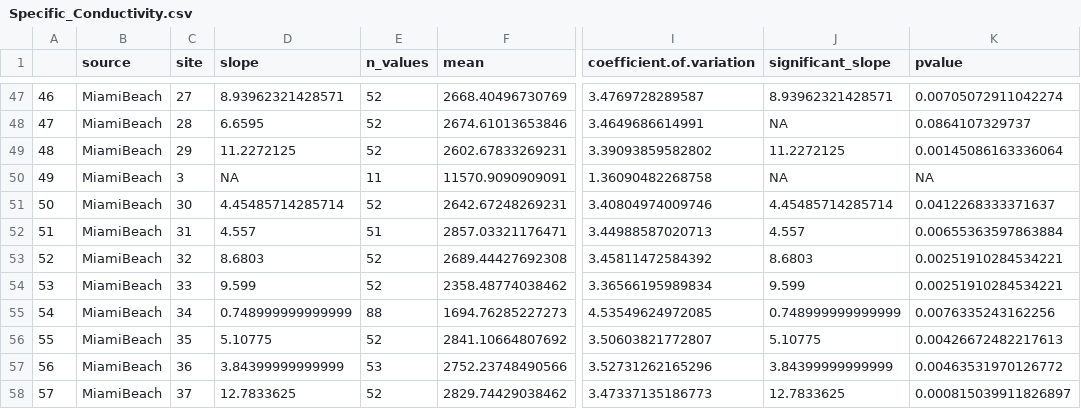
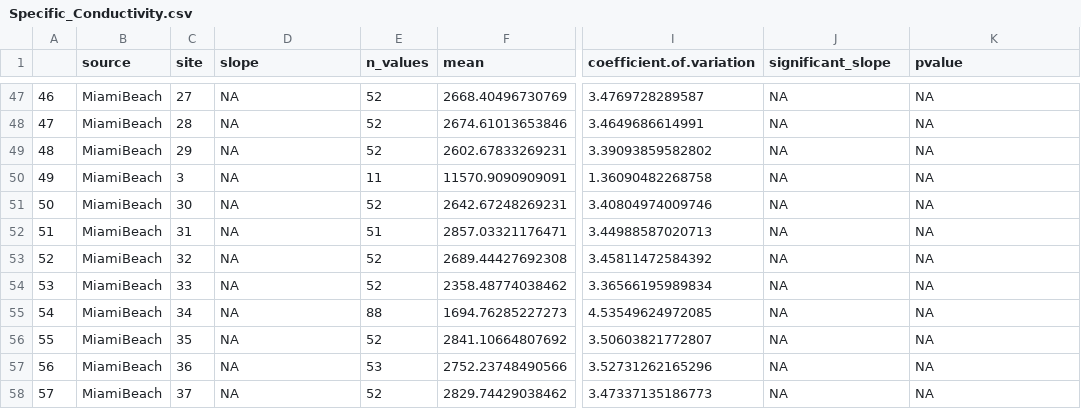
Before and after one commit to USF-IMARS/FCRWQDC_data_ingest, a CSV file: data/exports/seasonal-mann-kendall-stats/Specific_Conductivity.csv, drawn as a sheet; only a part is shown, gaps mark what is left out; the diff covers the shown part only; the diff names each change by its address in the sheet, - before the commit and + after, or states it on an @@ line.

```diff
--- a/data/exports/seasonal-mann-kendall-stats/Specific_Conductivity.csv
+++ b/data/exports/seasonal-mann-kendall-stats/Specific_Conductivity.csv
-D47 (slope): 8.93962321428571
+D47 (slope): NA
-J47 (significant_slope): 8.93962321428571
+J47 (significant_slope): NA
-K47 (pvalue): 0.00705072911042274
+K47 (pvalue): NA
-D48 (slope): 6.6595
+D48 (slope): NA
-K48 (pvalue): 0.0864107329737
+K48 (pvalue): NA
-D49 (slope): 11.2272125
+D49 (slope): NA
-J49 (significant_slope): 11.2272125
+J49 (significant_slope): NA
-K49 (pvalue): 0.00145086163336064
+K49 (pvalue): NA
-D51 (slope): 4.45485714285714
+D51 (slope): NA
-J51 (significant_slope): 4.45485714285714
+J51 (significant_slope): NA
-K51 (pvalue): 0.0412268333371637
+K51 (pvalue): NA
-D52 (slope): 4.557
+D52 (slope): NA
-J52 (significant_slope): 4.557
+J52 (significant_slope): NA
-K52 (pvalue): 0.00655363597863884
+K52 (pvalue): NA
-D53 (slope): 8.6803
+D53 (slope): NA
-J53 (significant_slope): 8.6803
+J53 (significant_slope): NA
-K53:K54 (pvalue): 0.00251910284534221
+K53:K54 (pvalue): NA
-D54 (slope): 9.599
+D54 (slope): NA
-J54 (significant_slope): 9.599
+J54 (significant_slope): NA
-D55 (slope): 0.748999999999999
+D55 (slope): NA
-J55 (significant_slope): 0.748999999999999
+J55 (significant_slope): NA
-K55 (pvalue): 0.0076335243162256
+K55 (pvalue): NA
-D56 (slope): 5.10775
+D56 (slope): NA
-J56 (significant_slope): 5.10775
+J56 (significant_slope): NA
-K56 (pvalue): 0.00426672482217613
+K56 (pvalue): NA
-D57 (slope): 3.84399999999999
+D57 (slope): NA
-J57 (significant_slope): 3.84399999999999
+J57 (significant_slope): NA
-K57 (pvalue): 0.00463531970126772
+K57 (pvalue): NA
-D58 (slope): 12.7833625
+D58 (slope): NA
-J58 (significant_slope): 12.7833625
+J58 (significant_slope): NA
-K58 (pvalue): 0.000815039911826897
+K58 (pvalue): NA
```
Also changed, not shown: 95 edited cells elsewhere in this file, 50 other files.
